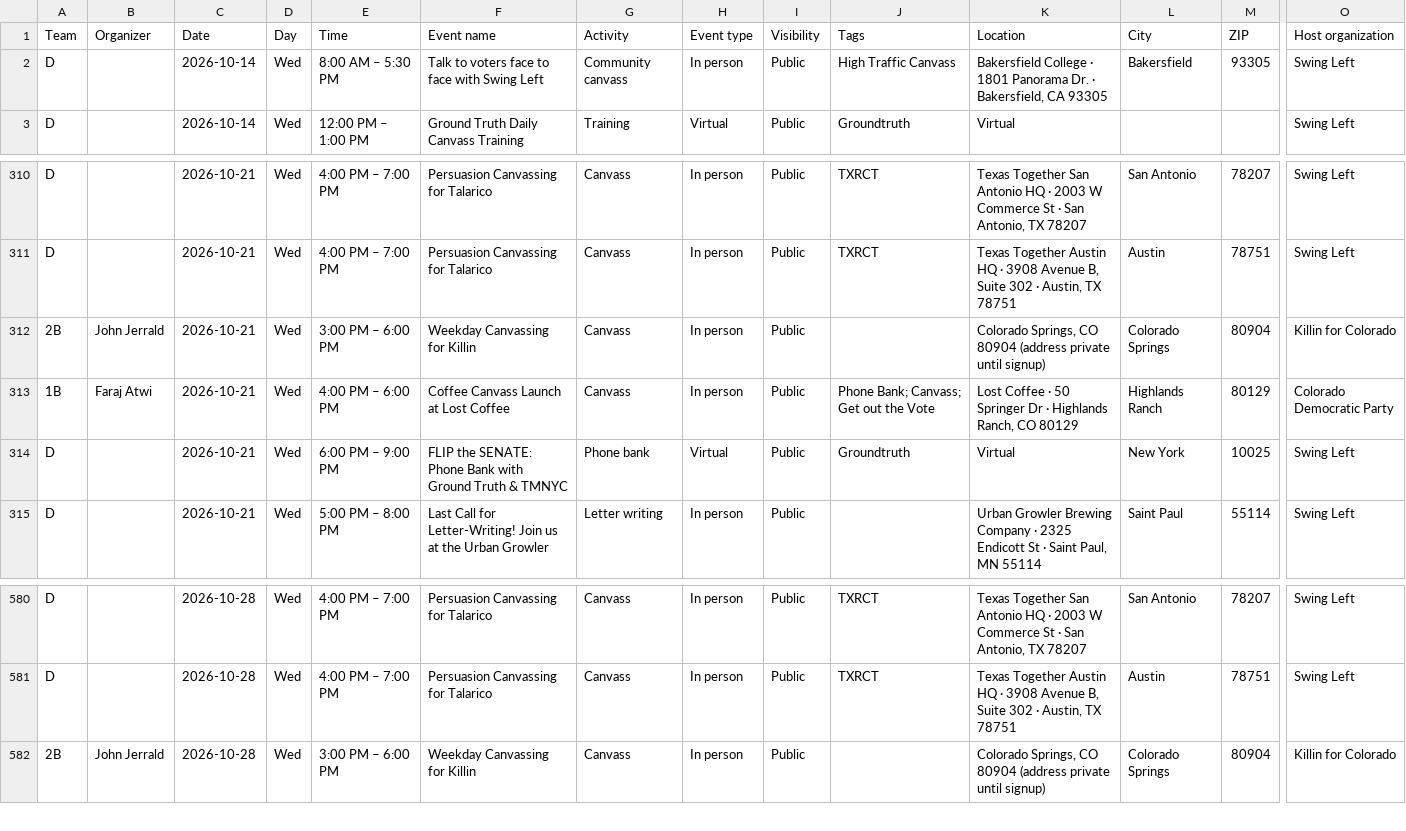
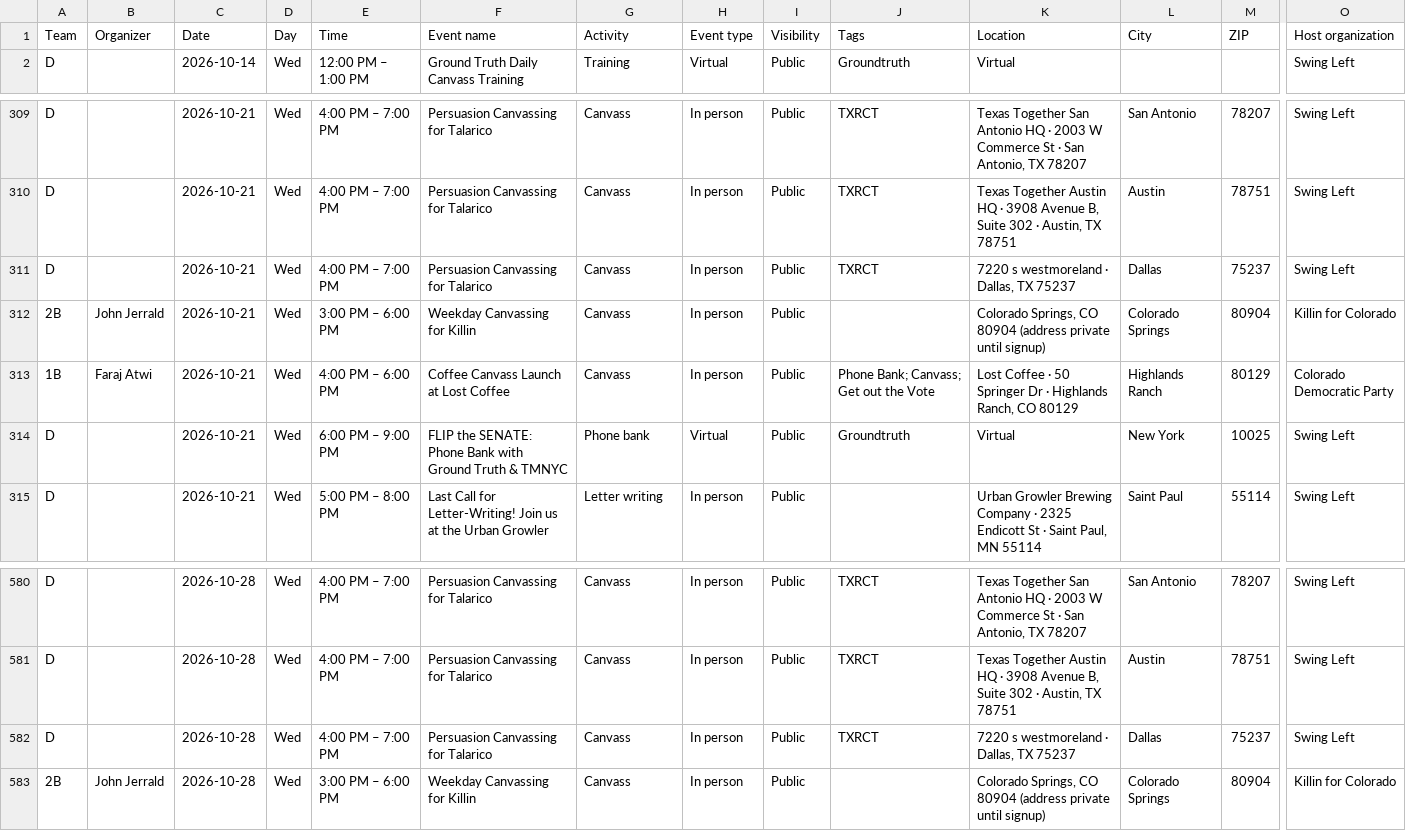
Before and after one commit to sierrarodriguez0507/regionsmap, a CSV file: event-list.csv, drawn as a sheet; only a part is shown, gaps mark what is left out; removed rows and columns are numbered as before the commit, all else as after; rows hold the shown columns only; the diff names each change by its address in the sheet, - before the commit and + after, or states it on an @@ line.

Commit message:
Update Mobilize events

```diff
--- a/event-list.csv
+++ b/event-list.csv
-row 2: D |  | 2026-10-14 | Wed | 8:00 AM – 5:30 PM | Talk to voters face to face with Swing Left | Community canvass | In person | Public | High Traffic Canvass | Bakersfield College · 1801 Panorama Dr. · Bakersfield, CA 93305 | Bakersfield | 93305 | Swing Left
+row 311: D |  | 2026-10-21 | Wed | 4:00 PM – 7:00 PM | Persuasion Canvassing for Talarico | Canvass | In person | Public | TXRCT | 7220 s westmoreland · Dallas, TX 75237 | Dallas | 75237 | Swing Left
+row 582: D |  | 2026-10-28 | Wed | 4:00 PM – 7:00 PM | Persuasion Canvassing for Talarico | Canvass | In person | Public | TXRCT | 7220 s westmoreland · Dallas, TX 75237 | Dallas | 75237 | Swing Left
```
Also changed, not shown: 2 other files.
